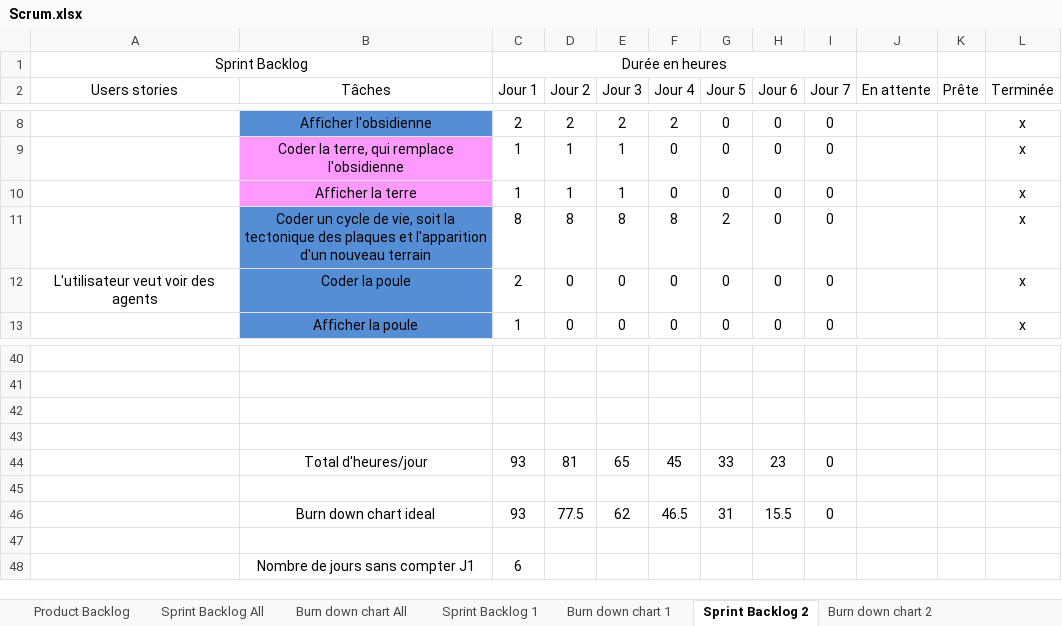
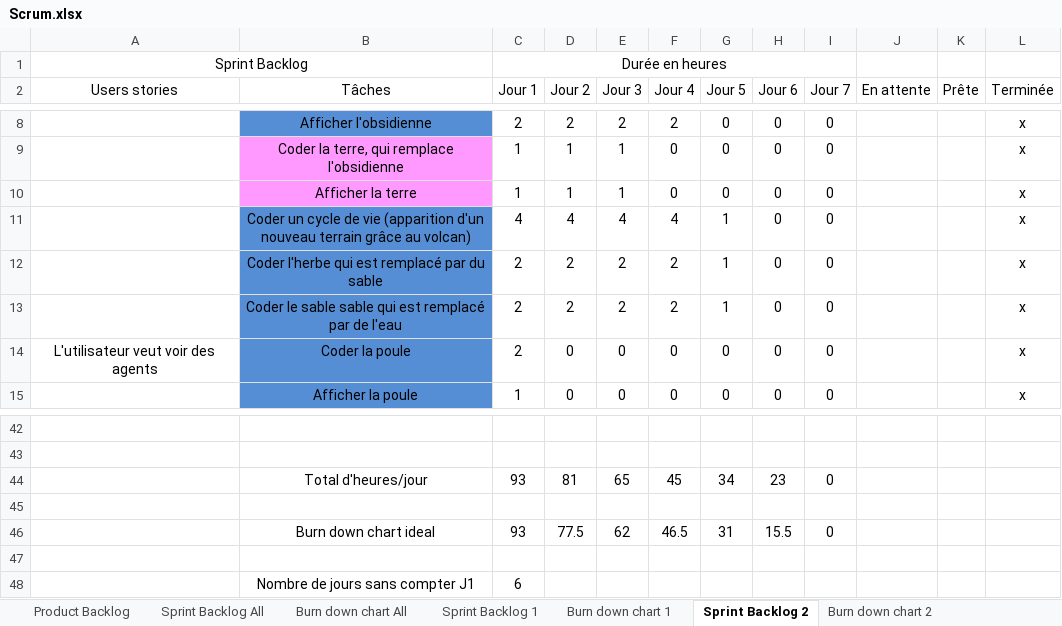
Before and after one commit to RiichD/WorldOfSprites, an Excel workbook: rapports/Scrum.xlsx, sheet Sprint Backlog 2, drawn as a sheet; only a part is shown, gaps mark what is left out; values as stored, in another font and other column widths than the file's, no borders; removed rows and columns are numbered as before the commit, all else as after; the diff names each change by its address in the sheet, - before the commit and + after, or states it on an @@ line.

Commit message:
Update Scrum.xlsx

```diff
--- a/rapports/Scrum.xlsx (sheet Sprint Backlog 2)
+++ b/rapports/Scrum.xlsx (sheet Sprint Backlog 2)
-row 11:  | Coder un cycle de vie, soit la tectonique des plaques et l'apparition d'un nouveau terrain | 8 | 8 | 8 | 8 | 2 | 0 | 0 |  |  | x
+row 11:  | Coder un cycle de vie (apparition d'un nouveau terrain grâce au volcan) | 4 | 4 | 4 | 4 | 1 | 0 | 0 |  |  | x
+row 12:  | Coder l'herbe qui est remplacé par du sable | 2 | 2 | 2 | 2 | 1 | 0 | 0 |  |  | x
+row 13:  | Coder le sable sable qui est remplacé par de l'eau | 2 | 2 | 2 | 2 | 1 | 0 | 0 |  |  | x
-row 42: (empty)
-row 43: (empty)
-G44 (Jour 5): 33
+G44 (Jour 5): 34
```
Also changed, not shown: sheet Sprint Backlog All, sheet Sprint Backlog 1, charts or pictures.
